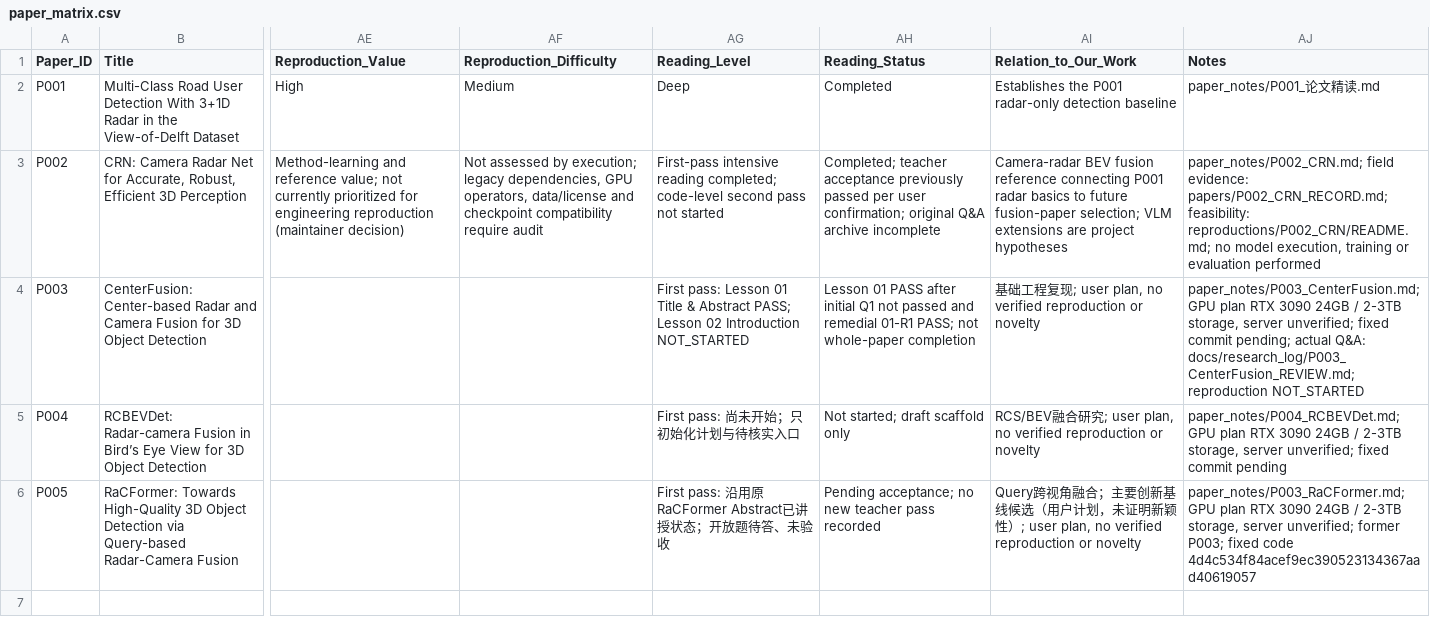
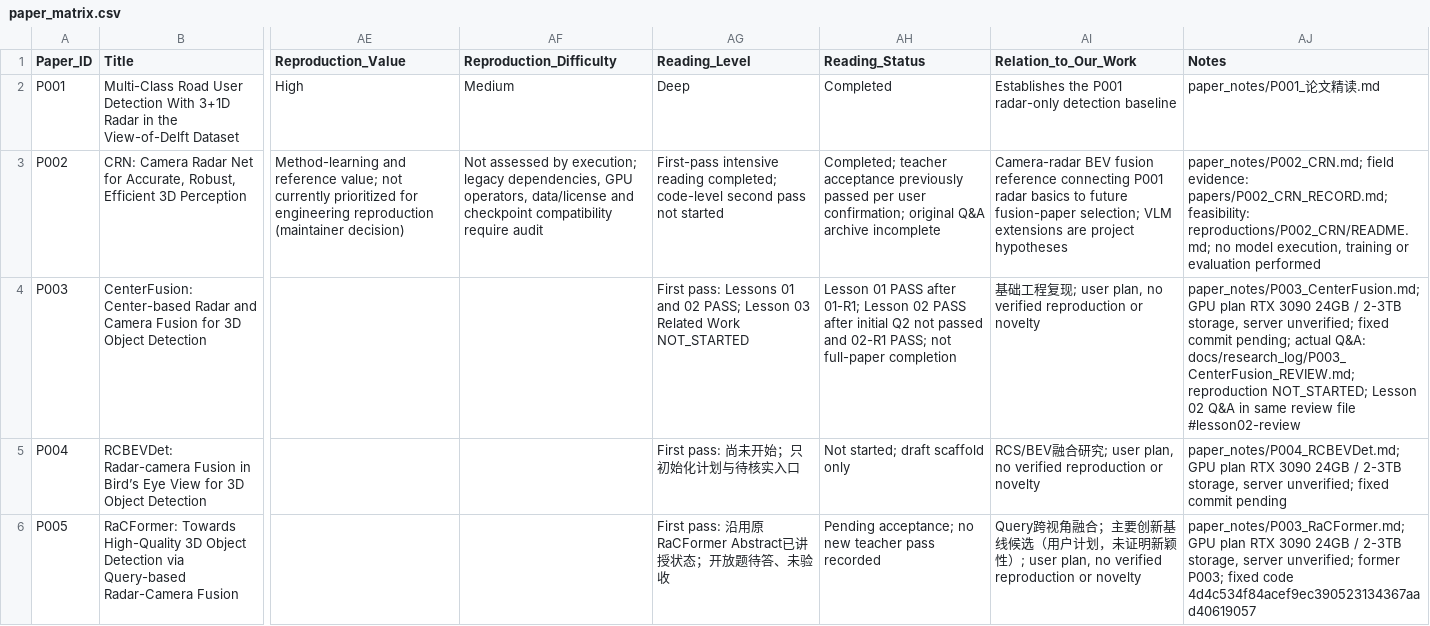
Before and after one commit to wzhikun-helper/RadarVisionLLM-Lab, a CSV file: papers/paper_matrix.csv, drawn as a sheet; only a part is shown, gaps mark what is left out; the diff names each change by its address in the sheet, - before the commit and + after, or states it on an @@ line.

Commit message:
docs(papers): archive CenterFusion lesson 02 introduction and feedback

```diff
--- a/papers/paper_matrix.csv
+++ b/papers/paper_matrix.csv
-AG4 (Reading_Level): First pass: Lesson 01 Title & Abstract PASS; Lesson 02 Introduction NOT_STARTED
+AG4 (Reading_Level): First pass: Lessons 01 and 02 PASS; Lesson 03 Related Work NOT_STARTED
-AH4 (Reading_Status): …PASS after initial Q1 not passed and remedial 01-R1 PASS; not whole-paper completion
+AH4 (Reading_Status): …PASS after 01-R1; Lesson 02 PASS after initial Q2 not passed and 02-R1 PASS; not full-paper completion
-AJ4 (Notes): …docs/research_log/P003_CenterFusion_REVIEW.md; reproduction NOT_STARTED
+AJ4 (Notes): …docs/research_log/P003_CenterFusion_REVIEW.md; reproduction NOT_STARTED; Lesson 02 Q&A in same review file #lesson02-review
```
Also changed, not shown: 13 other files.
